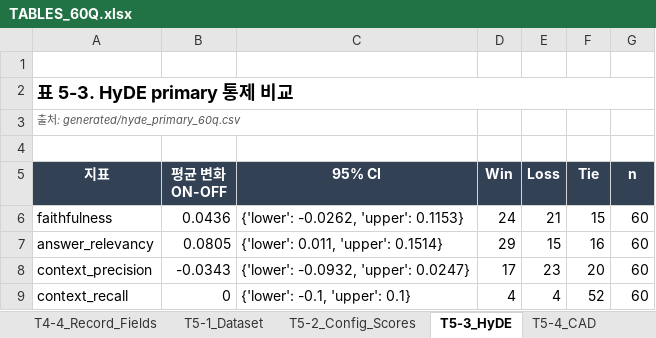
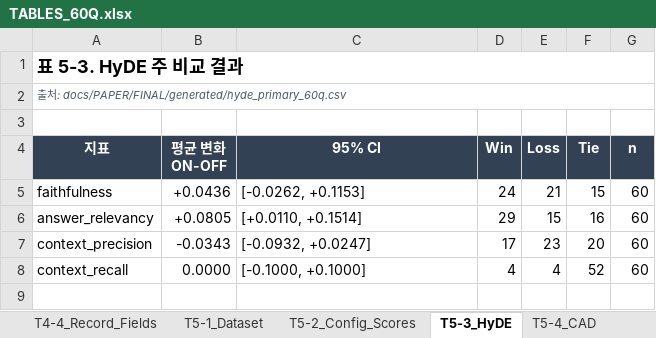
Before and after one commit to LxNx-Hn/M_RAG, an Excel workbook: FINALDOCS/TABLES/TABLES_60Q.xlsx, sheet T5-3_HyDE, drawn as a sheet; values as stored, in another font and other column widths than the file's, no borders; table styles not drawn; removed rows and columns are numbered as before the commit, all else as after; the diff names each change by its address in the sheet, - before the commit and + after, or states it on an @@ line.

```diff
--- a/FINALDOCS/TABLES/TABLES_60Q.xlsx (sheet T5-3_HyDE)
+++ b/FINALDOCS/TABLES/TABLES_60Q.xlsx (sheet T5-3_HyDE)
-row 1: (empty)
-A1 (지표): 표 5-3. HyDE primary 통제 비교
+A1 (지표): 표 5-3. HyDE 주 비교 결과
-A2 (지표): 출처: generated/hyde_primary_60q.csv
+A2 (지표): 출처: docs/PAPER/FINAL/generated/hyde_primary_60q.csv
+A2:G2 merged
-B5 (평균 변화 ON-OFF): 0.0436
+B5 (평균 변화 ON-OFF): +0.0436
-C5 (95% CI): {'lower': -0.0262, 'upper': 0.1153}
+C5 (95% CI): [-0.0262, +0.1153]
-B6 (평균 변화 ON-OFF): 0.0805
+B6 (평균 변화 ON-OFF): +0.0805
-C6 (95% CI): {'lower': 0.011, 'upper': 0.1514}
+C6 (95% CI): [+0.0110, +0.1514]
-C7 (95% CI): {'lower': -0.0932, 'upper': 0.0247}
+C7 (95% CI): [-0.0932, +0.0247]
-B8 (평균 변화 ON-OFF): 0
+B8 (평균 변화 ON-OFF): 0.0000
-C8 (95% CI): {'lower': -0.1, 'upper': 0.1}
+C8 (95% CI): [-0.1000, +0.1000]
```
Also changed, not shown: sheet Appendix_QueryType, sheet T5-5_SCD_Config, sheet Appendix_Paper, sheet T5-2_Config_Scores, sheet T4-3_Runtime, sheet T5-6_SCD_Paired, 8 more sheets, other sheet tabs, docs/PAPER/FINAL/TABLES_60Q.xlsx, 18 other files.
